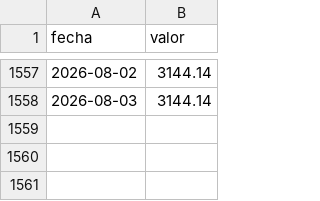
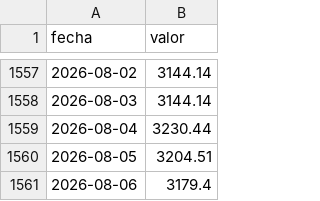
Before and after one commit to Yilap88/Colombia_finance, a CSV file: Data/TRM/newTRM.csv, drawn as a sheet; only a part is shown, gaps mark what is left out.

Commit message:
Data is updated with new stock data for Colombia

```diff
--- a/Data/TRM/newTRM.csv
+++ b/Data/TRM/newTRM.csv
@@ -1558 +1558,4 @@ fecha,valor
 2026-08-03,3144.14
+2026-08-04,3230.44
+2026-08-05,3204.51
+2026-08-06,3179.4
```
Also changed, not shown: 7 other files.
